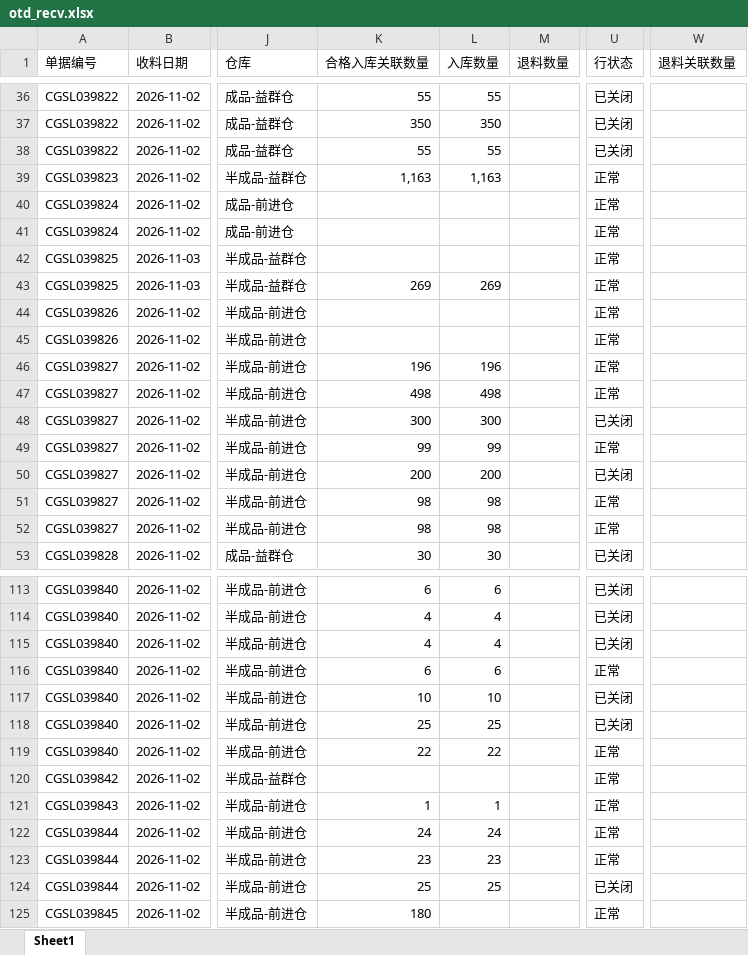
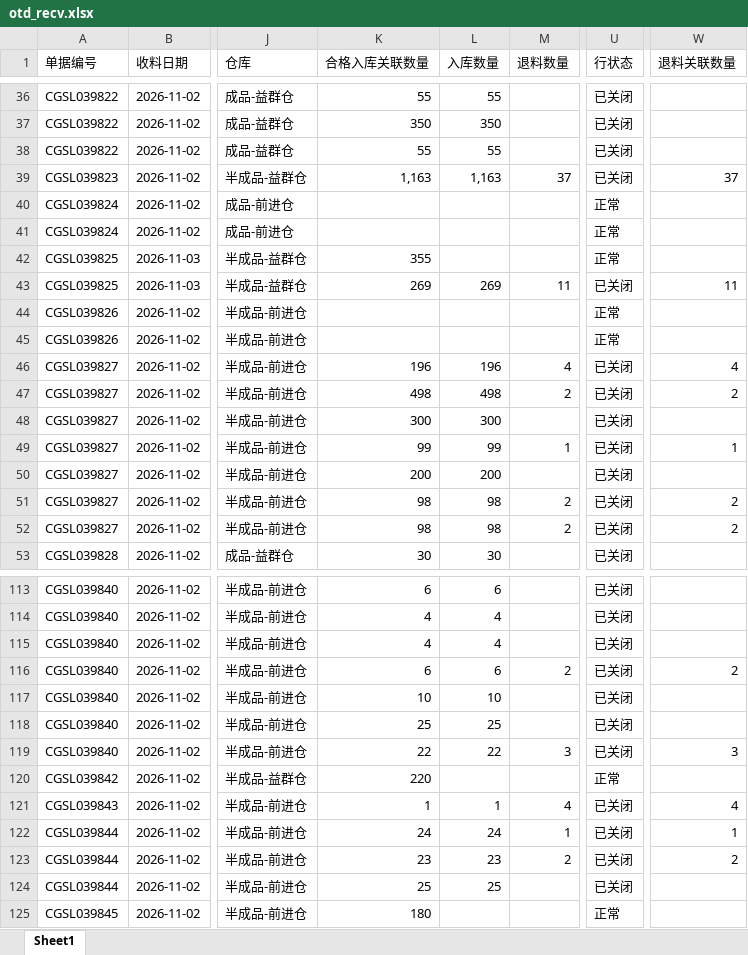
Before and after one commit to yikeqingsongguo/HY.supply-chain-management, an Excel workbook: src/otd_recv.xlsx, sheet Sheet1, drawn as a sheet; only a part is shown, gaps mark what is left out; values as stored, in another font and other column widths than the file's, no borders; the diff covers the shown part only; the diff names each change by its address in the sheet, - before the commit and + after, or states it on an @@ line.

```diff
--- a/src/otd_recv.xlsx (sheet Sheet1)
+++ b/src/otd_recv.xlsx (sheet Sheet1)
-M39 (退料数量): (empty)
+M39 (退料数量): 37
-U39 (行状态): 正常
+U39 (行状态): 已关闭
-W39 (退料关联数量): (empty)
+W39 (退料关联数量): 37
-K42 (合格入库关联数量): (empty)
+K42 (合格入库关联数量): 355
-M43 (退料数量): (empty)
+M43 (退料数量): 11
-U43 (行状态): 正常
+U43 (行状态): 已关闭
-W43 (退料关联数量): (empty)
+W43 (退料关联数量): 11
-M46 (退料数量): (empty)
+M46 (退料数量): 4
-U46:U47 (行状态): 正常
+U46:U47 (行状态): 已关闭
-W46 (退料关联数量): (empty)
+W46 (退料关联数量): 4
-M47 (退料数量): (empty)
+M47 (退料数量): 2
-W47 (退料关联数量): (empty)
+W47 (退料关联数量): 2
-M49 (退料数量): (empty)
+M49 (退料数量): 1
-U49 (行状态): 正常
+U49 (行状态): 已关闭
-W49 (退料关联数量): (empty)
+W49 (退料关联数量): 1
-M51:M52 (退料数量): (empty)
+M51:M52 (退料数量): 2
-U51:U52 (行状态): 正常
+U51:U52 (行状态): 已关闭
-W51:W52 (退料关联数量): (empty)
+W51:W52 (退料关联数量): 2
-M116 (退料数量): (empty)
+M116 (退料数量): 2
-U116 (行状态): 正常
+U116 (行状态): 已关闭
-W116 (退料关联数量): (empty)
+W116 (退料关联数量): 2
-M119 (退料数量): (empty)
+M119 (退料数量): 3
-U119 (行状态): 正常
+U119 (行状态): 已关闭
-W119 (退料关联数量): (empty)
+W119 (退料关联数量): 3
-K120 (合格入库关联数量): (empty)
+K120 (合格入库关联数量): 220
-M121 (退料数量): (empty)
+M121 (退料数量): 4
-U121:U123 (行状态): 正常
+U121:U123 (行状态): 已关闭
-W121 (退料关联数量): (empty)
+W121 (退料关联数量): 4
-M122 (退料数量): (empty)
+M122 (退料数量): 1
-W122 (退料关联数量): (empty)
+W122 (退料关联数量): 1
-M123 (退料数量): (empty)
+M123 (退料数量): 2
-W123 (退料关联数量): (empty)
+W123 (退料关联数量): 2
```
Also changed, not shown: 59 added rows and 67 edited cells elsewhere in this sheet, src/otd_apply.xlsx, src/采购订单.xlsx, 1 other file.
